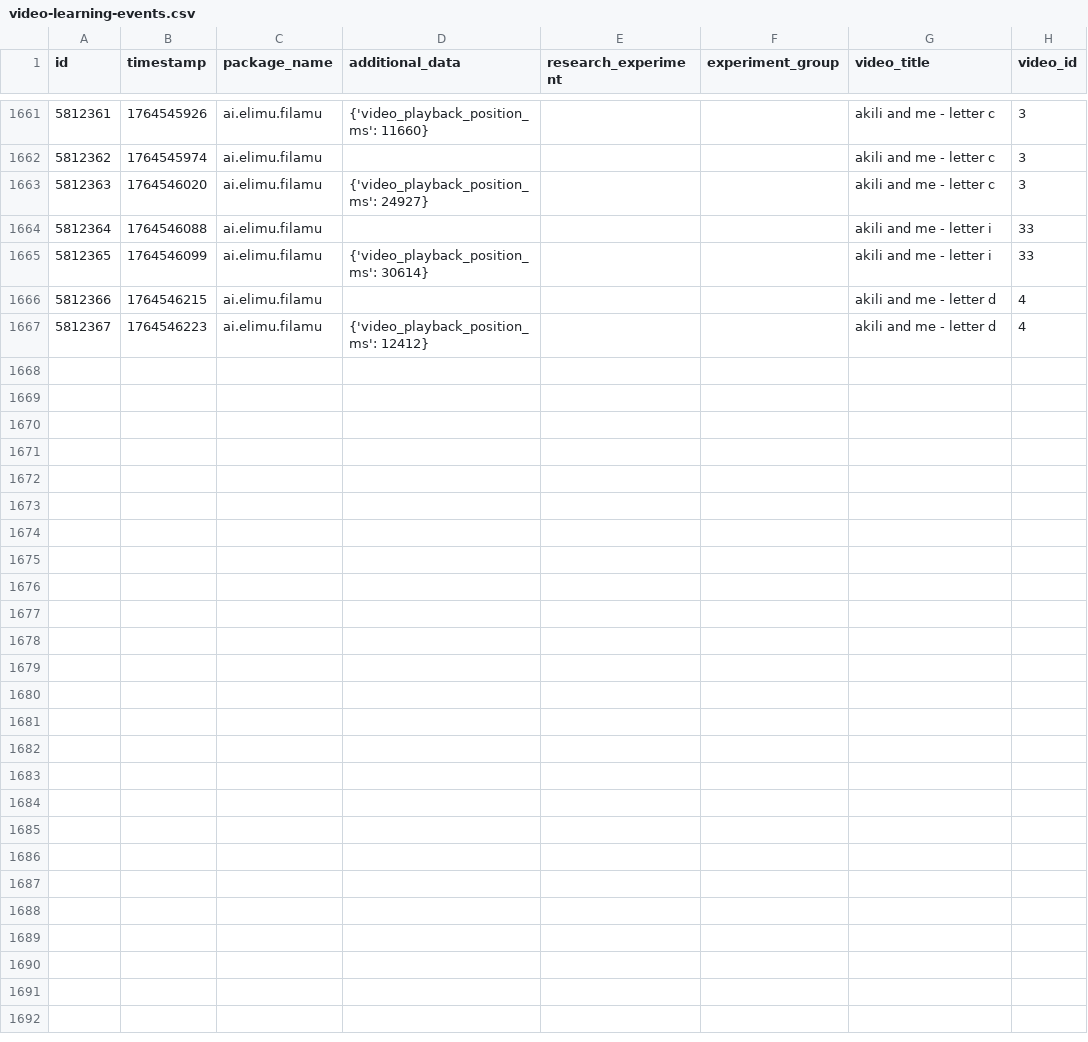
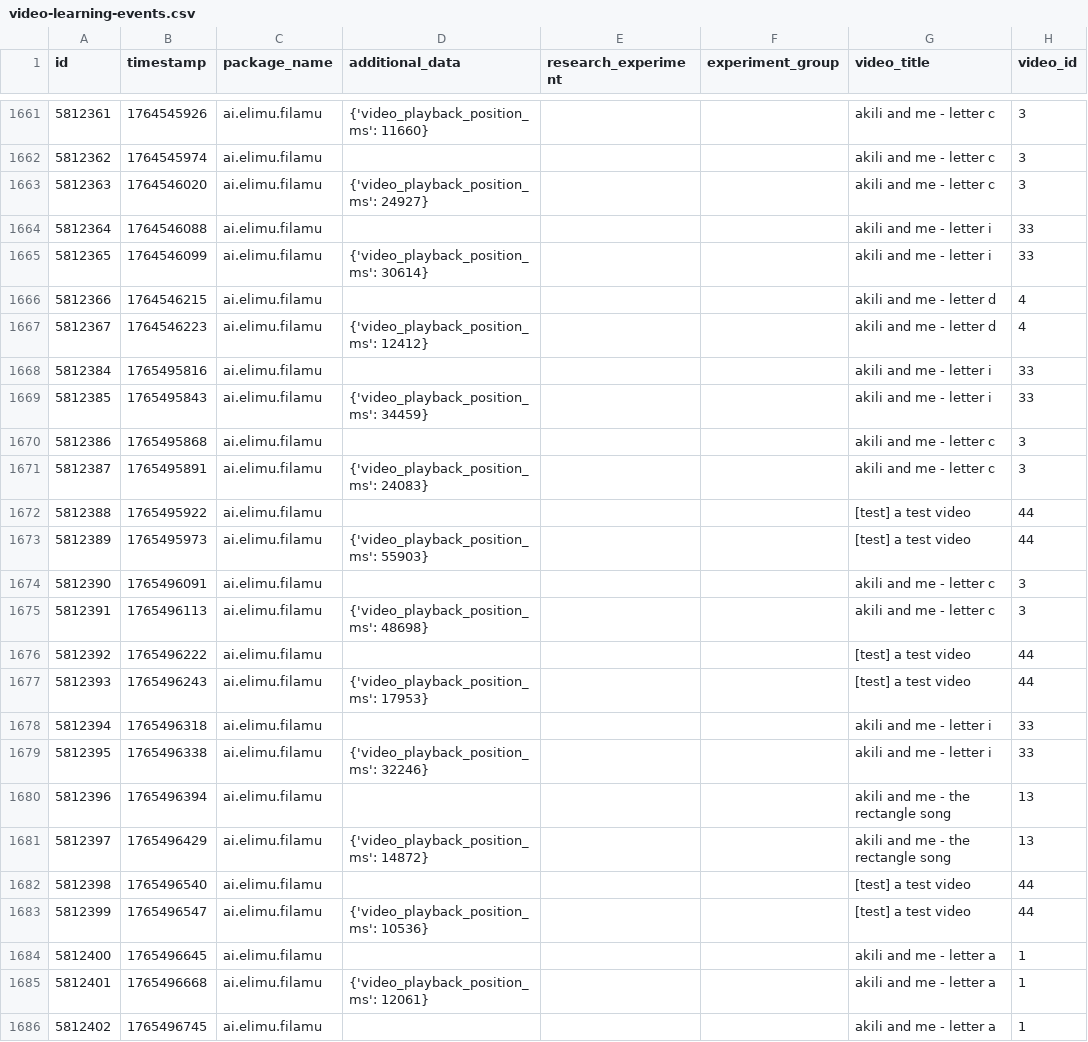
Before and after one commit to elimu-ai/ml-datasets, a CSV file: lang-ENG/student-id-6/video-learning-events.csv, drawn as a sheet; only a part is shown, gaps mark what is left out; the diff covers the shown part only; the diff names each change by its address in the sheet, - before the commit and + after, or states it on an @@ line.

```diff
--- a/lang-ENG/student-id-6/video-learning-events.csv
+++ b/lang-ENG/student-id-6/video-learning-events.csv
+row 1668: 5812384 | 1765495816 | ai.elimu.filamu |  |  |  | akili and me - letter i | 33
+row 1669: 5812385 | 1765495843 | ai.elimu.filamu | {'video_playback_position_ms': 34459} |  |  | akili and me - letter i | 33
+row 1670: 5812386 | 1765495868 | ai.elimu.filamu |  |  |  | akili and me - letter c | 3
+row 1671: 5812387 | 1765495891 | ai.elimu.filamu | {'video_playback_position_ms': 24083} |  |  | akili and me - letter c | 3
+row 1672: 5812388 | 1765495922 | ai.elimu.filamu |  |  |  | [test] a test video | 44
+row 1673: 5812389 | 1765495973 | ai.elimu.filamu | {'video_playback_position_ms': 55903} |  |  | [test] a test video | 44
+row 1674: 5812390 | 1765496091 | ai.elimu.filamu |  |  |  | akili and me - letter c | 3
+row 1675: 5812391 | 1765496113 | ai.elimu.filamu | {'video_playback_position_ms': 48698} |  |  | akili and me - letter c | 3
+row 1676: 5812392 | 1765496222 | ai.elimu.filamu |  |  |  | [test] a test video | 44
+row 1677: 5812393 | 1765496243 | ai.elimu.filamu | {'video_playback_position_ms': 17953} |  |  | [test] a test video | 44
+row 1678: 5812394 | 1765496318 | ai.elimu.filamu |  |  |  | akili and me - letter i | 33
+row 1679: 5812395 | 1765496338 | ai.elimu.filamu | {'video_playback_position_ms': 32246} |  |  | akili and me - letter i | 33
+row 1680: 5812396 | 1765496394 | ai.elimu.filamu |  |  |  | akili and me - the rectangle song | 13
+row 1681: 5812397 | 1765496429 | ai.elimu.filamu | {'video_playback_position_ms': 14872} |  |  | akili and me - the rectangle song | 13
+row 1682: 5812398 | 1765496540 | ai.elimu.filamu |  |  |  | [test] a test video | 44
+row 1683: 5812399 | 1765496547 | ai.elimu.filamu | {'video_playback_position_ms': 10536} |  |  | [test] a test video | 44
+row 1684: 5812400 | 1765496645 | ai.elimu.filamu |  |  |  | akili and me - letter a | 1
+row 1685: 5812401 | 1765496668 | ai.elimu.filamu | {'video_playback_position_ms': 12061} |  |  | akili and me - letter a | 1
+row 1686: 5812402 | 1765496745 | ai.elimu.filamu |  |  |  | akili and me - letter a | 1
```
Also changed, not shown: 17 added rows elsewhere in this file, lang-ENG/student-id-7/video-learning-events.csv, lang-HIN/student-id-7/video-learning-events.csv, 8 other files.
